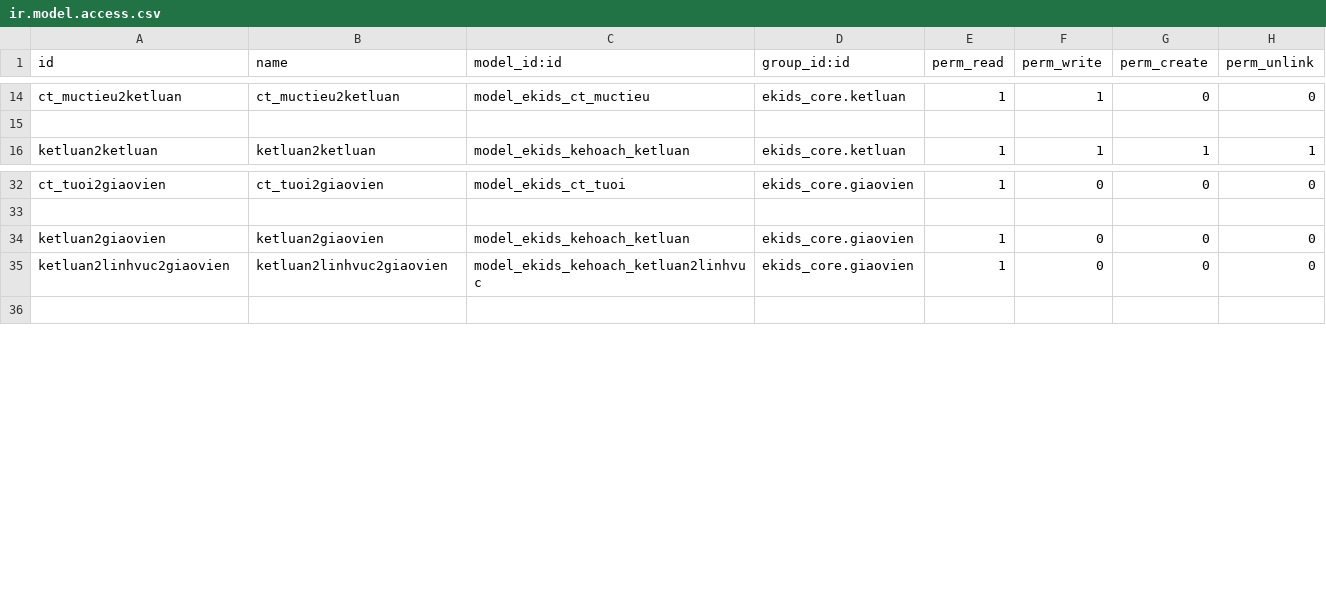
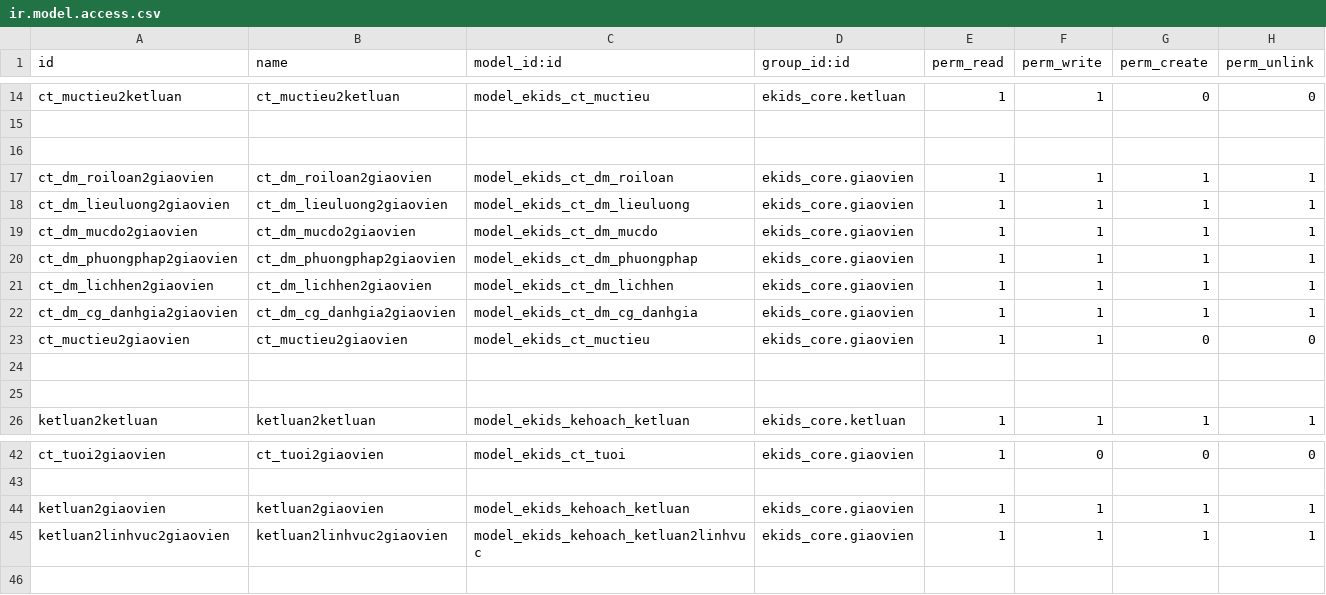
Before and after one commit to liemnn/evddn, a CSV file: custom-addons/ekids_canthiep/security/ir.model.access.csv, drawn as a sheet; only a part is shown, gaps mark what is left out.

```diff
--- a/custom-addons/ekids_canthiep/security/ir.model.access.csv
+++ b/custom-addons/ekids_canthiep/security/ir.model.access.csv
@@ -15,2 +15,12 @@ ct_muctieu2ketluan,ct_muctieu2ketluan,model_ekids_ct_muctieu,ekids_core.ketluan,
 
+
+ct_dm_roiloan2giaovien,ct_dm_roiloan2giaovien,model_ekids_ct_dm_roiloan,ekids_core.giaovien,1,1,1,1
+ct_dm_lieuluong2giaovien,ct_dm_lieuluong2giaovien,model_ekids_ct_dm_lieuluong,ekids_core.giaovien,1,1,1,1
+ct_dm_mucdo2giaovien,ct_dm_mucdo2giaovien,model_ekids_ct_dm_mucdo,ekids_core.giaovien,1,1,1,1
+ct_dm_phuongphap2giaovien,ct_dm_phuongphap2giaovien,model_ekids_ct_dm_phuongphap,ekids_core.giaovien,1,1,1,1
+ct_dm_lichhen2giaovien,ct_dm_lichhen2giaovien,model_ekids_ct_dm_lichhen,ekids_core.giaovien,1,1,1,1
+ct_dm_cg_danhgia2giaovien,ct_dm_cg_danhgia2giaovien,model_ekids_ct_dm_cg_danhgia,ekids_core.giaovien,1,1,1,1
+ct_muctieu2giaovien,ct_muctieu2giaovien,model_ekids_ct_muctieu,ekids_core.giaovien,1,1,0,0
+
+
 ketluan2ketluan,ketluan2ketluan,model_ekids_kehoach_ketluan,ekids_core.ketluan,1,1,1,1
@@ -33,4 +43,4 @@ ct_tuoi2giaovien,ct_tuoi2giaovien,model_ekids_ct_tuoi,ekids_core.giaovien,1,0,0,
 
-ketluan2giaovien,ketluan2giaovien,model_ekids_kehoach_ketluan,ekids_core.giaovien,1,0,0,0
-ketluan2linhvuc2giaovien,ketluan2linhvuc2giaovien,model_ekids_kehoach_ketluan2linhvuc,ekids_core.giaovien,1,0,0,0
+ketluan2giaovien,ketluan2giaovien,model_ekids_kehoach_ketluan,ekids_core.giaovien,1,1,1,1
+ketluan2linhvuc2giaovien,ketluan2linhvuc2giaovien,model_ekids_kehoach_ketluan2linhvuc,ekids_core.giaovien,1,1,1,1
 
```
Also changed, not shown: 5 other files.
